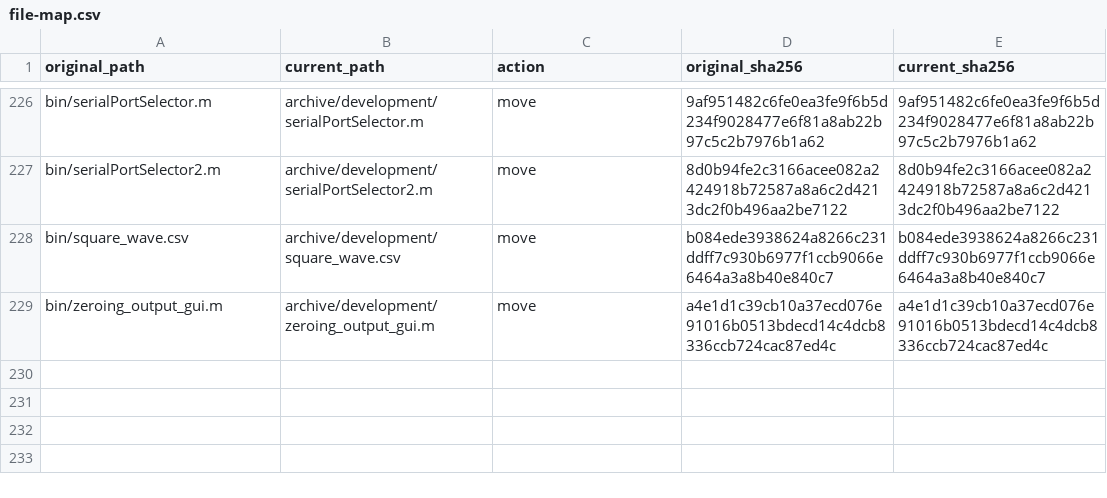
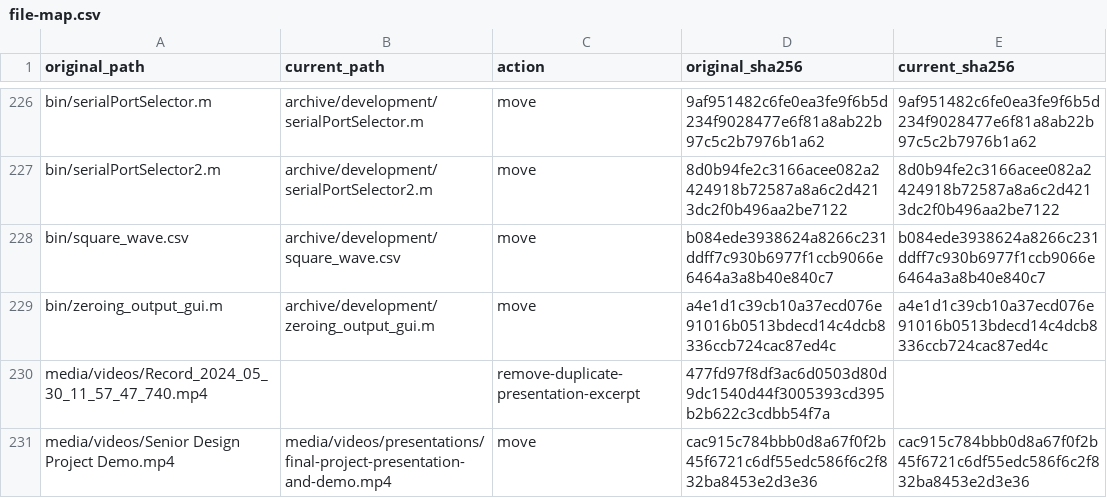
Before and after one commit to EonSJeon/Gatech-ECE4723-PROJ, a CSV file: docs/file-map.csv, drawn as a sheet; only a part is shown, gaps mark what is left out; the diff names each change by its address in the sheet, - before the commit and + after, or states it on an @@ line.

Commit message:
Keep complete final presentation and remove duplicate opening excerpt

```diff
--- a/docs/file-map.csv
+++ b/docs/file-map.csv
+row 230: media/videos/Record_2024_05_30_11_57_47_740.mp4 |  | remove-duplicate-presentation-excerpt | 477fd97f8df3ac6d0503d80d9dc1540d44f3005393cd395b2b622c3cdbb54f7a
+row 231: media/videos/Senior Design Project Demo.mp4 | media/videos/presentations/final-project-presentation-and-demo.mp4 | move | cac915c784bbb0d8a67f0f2b45f6721c6df55edc586f6c2f832ba8453e2d3e36 | cac915c784bbb0d8a67f0f2b45f6721c6df55edc586f6c2f832ba8453e2d3e36
```
Also changed, not shown: media/video-index.csv, 5 other files.
